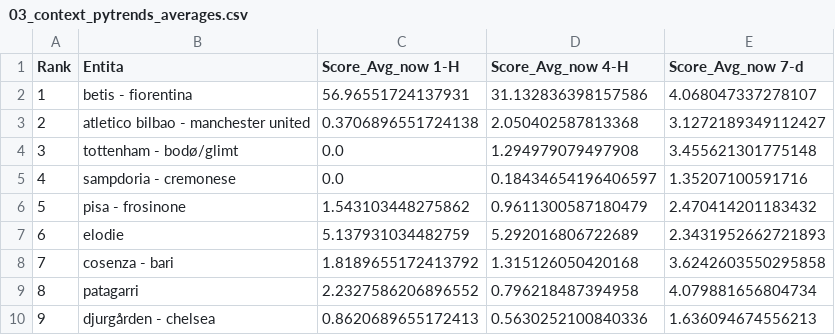
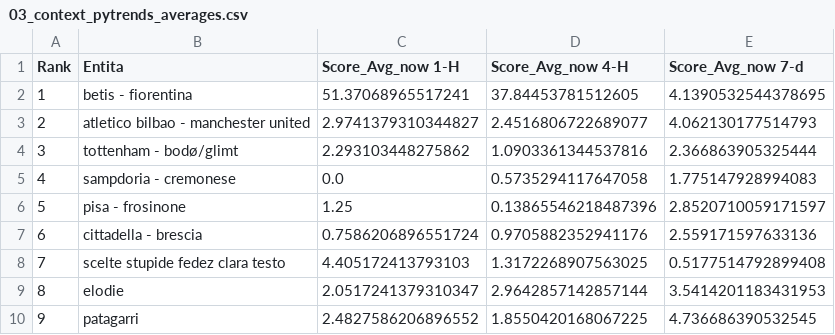
Before and after one commit to maledizionisrls/discover-prophet-website, a CSV file: checkpoint_data/03_context_pytrends_averages.csv, drawn as a sheet; only a part is shown; the diff covers the shown part only.

```diff
--- a/checkpoint_data/03_context_pytrends_averages.csv
+++ b/checkpoint_data/03_context_pytrends_averages.csv
@@ -1,10 +1,10 @@
 Rank,Entita,Score_Avg_now 1-H,Score_Avg_now 4-H,Score_Avg_now 7-d
-1,betis - fiorentina,56.96551724137931,31.132836398157586,4.068047337278107
-2,atletico bilbao - manchester united,0.3706896551724138,2.050402587813368,3.1272189349112427
-3,tottenham - bodø/glimt,0.0,1.294979079497908,3.455621301775148
-4,sampdoria - cremonese,0.0,0.18434654196406597,1.35207100591716
-5,pisa - frosinone,1.543103448275862,0.9611300587180479,2.470414201183432
-6,elodie,5.137931034482759,5.292016806722689,2.3431952662721893
-7,cosenza - bari,1.8189655172413792,1.315126050420168,3.6242603550295858
-8,patagarri,2.2327586206896552,0.796218487394958,4.079881656804734
-9,djurgården - chelsea,0.8620689655172413,0.5630252100840336,1.636094674556213
+1,betis - fiorentina,51.37068965517241,37.84453781512605,4.1390532544378695
+2,atletico bilbao - manchester united,2.9741379310344827,2.4516806722689077,4.062130177514793
+3,tottenham - bodø/glimt,2.293103448275862,1.0903361344537816,2.366863905325444
+4,sampdoria - cremonese,0.0,0.5735294117647058,1.775147928994083
+5,pisa - frosinone,1.25,0.13865546218487396,2.8520710059171597
+6,cittadella - brescia,0.7586206896551724,0.9705882352941176,2.559171597633136
+7,scelte stupide fedez clara testo,4.405172413793103,1.3172268907563025,0.5177514792899408
+8,elodie,2.0517241379310347,2.9642857142857144,3.5414201183431953
+9,patagarri,2.4827586206896552,1.8550420168067225,4.736686390532545
```
Also changed, not shown: 159 edited cells elsewhere in this file, checkpoint_data/01_entities_ordered_extracted.csv, checkpoint_data/02_context_run_1_scores.csv, 5 other files.
